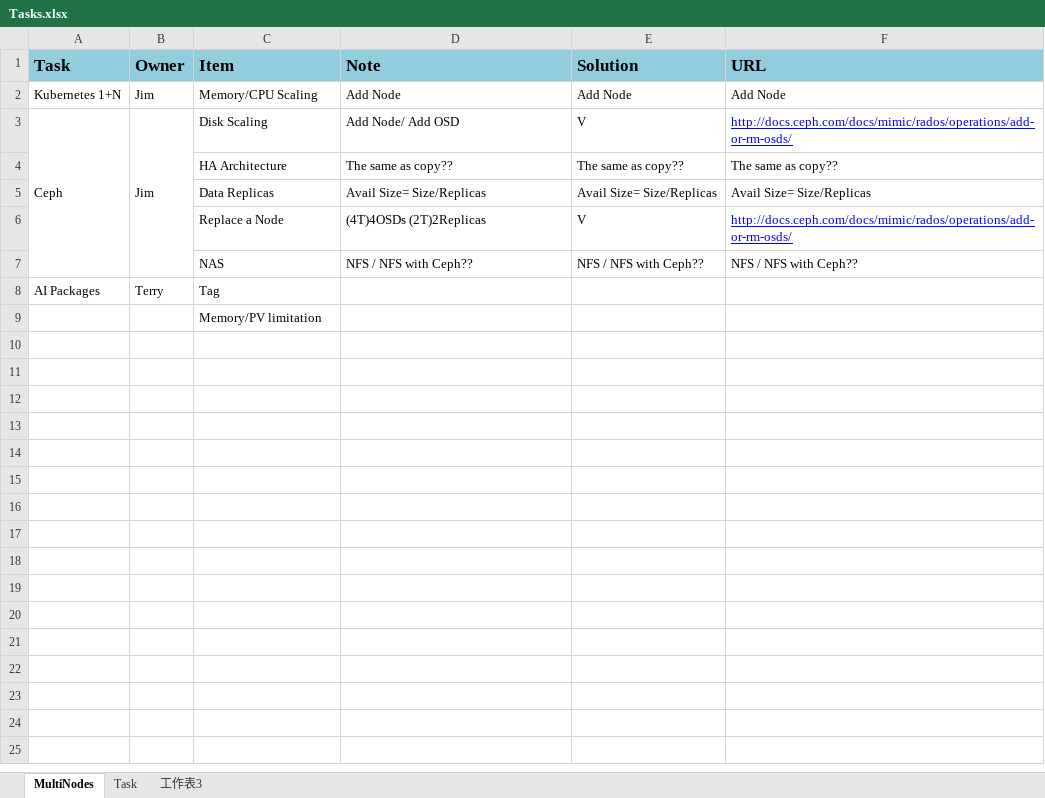
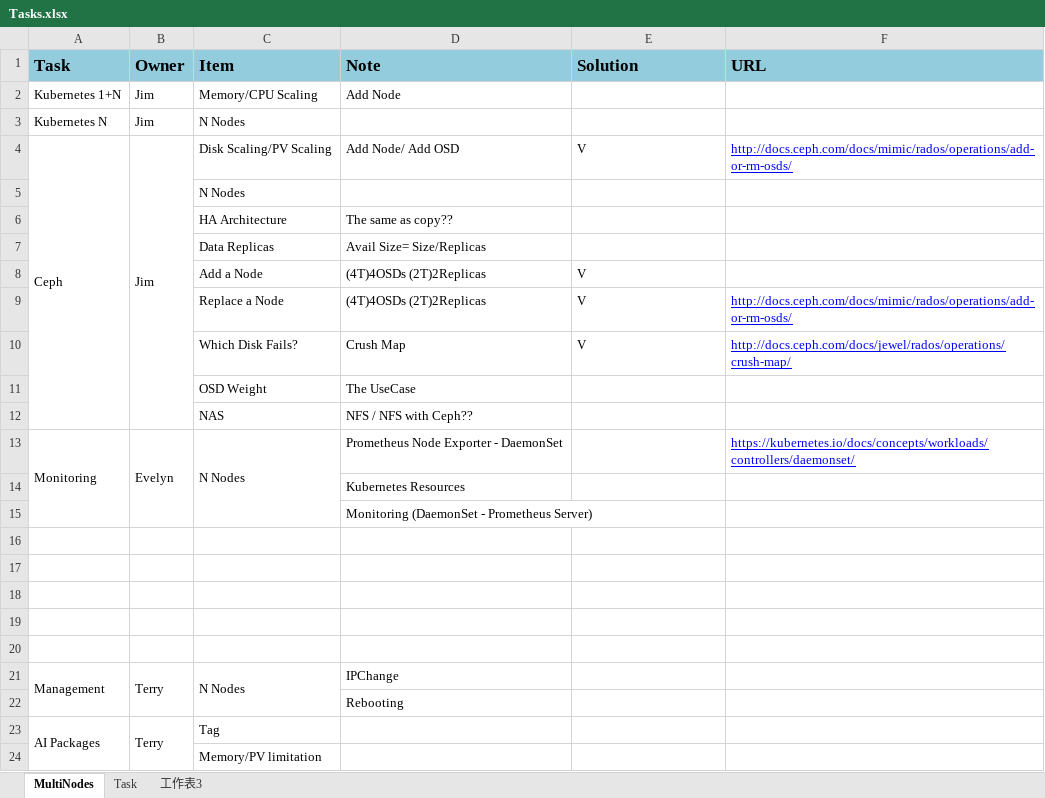
Before and after one commit to TsubasaEX/Tracks, an Excel workbook: task/Tasks.xlsx, sheet MultiNodes, drawn as a sheet; values as stored, in another font and other column widths than the file's, no borders; removed rows and columns are numbered as before the commit, all else as after; the diff names each change by its address in the sheet, - before the commit and + after, or states it on an @@ line.

```diff
--- a/task/Tasks.xlsx (sheet MultiNodes)
+++ b/task/Tasks.xlsx (sheet MultiNodes)
-E2 (Solution): Add Node
+E2 (Solution): (empty)
-F2 (URL): Add Node
+F2 (URL): (empty)
+row 3: Kubernetes N | Jim | N Nodes
-A3:A7 merged
+A4:A12 merged
-B3:B7 merged
+B4:B12 merged
-C4 (Item): Disk Scaling
+C4 (Item): Disk Scaling/PV Scaling
-row 4:  |  | HA Architecture | The same as copy?? | The same as copy?? | The same as copy??
-row 5:  |  | Data Replicas | Avail Size= Size/Replicas | Avail Size= Size/Replicas | Avail Size= Size/Replicas
+row 5:  |  | N Nodes
+row 6:  |  | HA Architecture | The same as copy??
+row 7:  |  | Data Replicas | Avail Size= Size/Replicas
+row 8:  |  | Add a Node | (4T)4OSDs (2T)2Replicas | V
+row 10:  |  | Which Disk Fails? | Crush Map | V | http://docs.ceph.com/docs/jewel/rados/operations/crush-map/
+row 11:  |  | OSD Weight | The UseCase
+row 12:  |  | NAS | NFS / NFS with Ceph??
+row 13: Monitoring | Evelyn | N Nodes | Prometheus Node Exporter - DaemonSet |  | https://kubernetes.io/docs/concepts/workloads/controllers/daemonset/
+row 14:  |  |  | Kubernetes Resources
+row 15:  |  |  | Monitoring (DaemonSet - Prometheus Server)
-row 16:  |  | NAS | NFS / NFS with Ceph?? | NFS / NFS with Ceph?? | NFS / NFS with Ceph??
+row 16: (empty)
+row 17: (empty)
+row 18: (empty)
+row 19: (empty)
+row 20: (empty)
+row 21: Management | Terry | N Nodes | IPChange
+row 22:  |  |  | Rebooting
+A23:A24 merged
+B23:B24 merged
```
Also changed, not shown: reports.xlsx, spec/ark3530_single_specs.xlsx.
